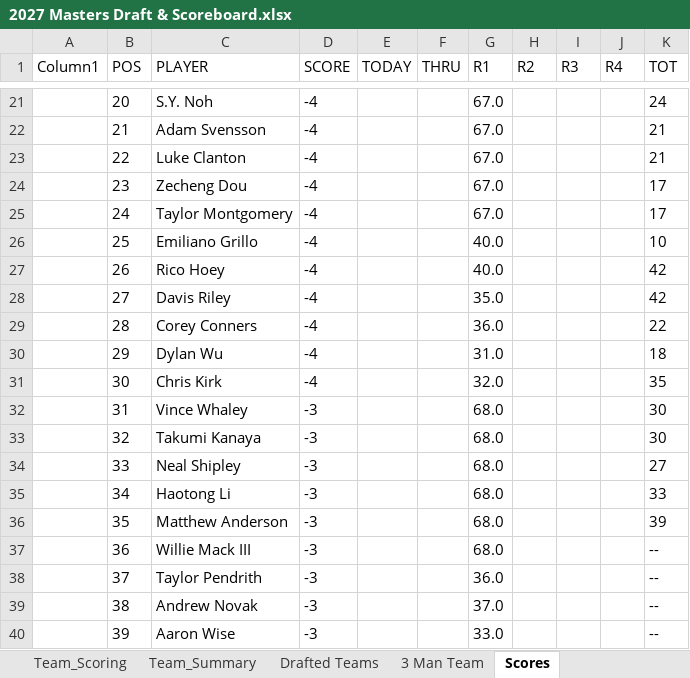
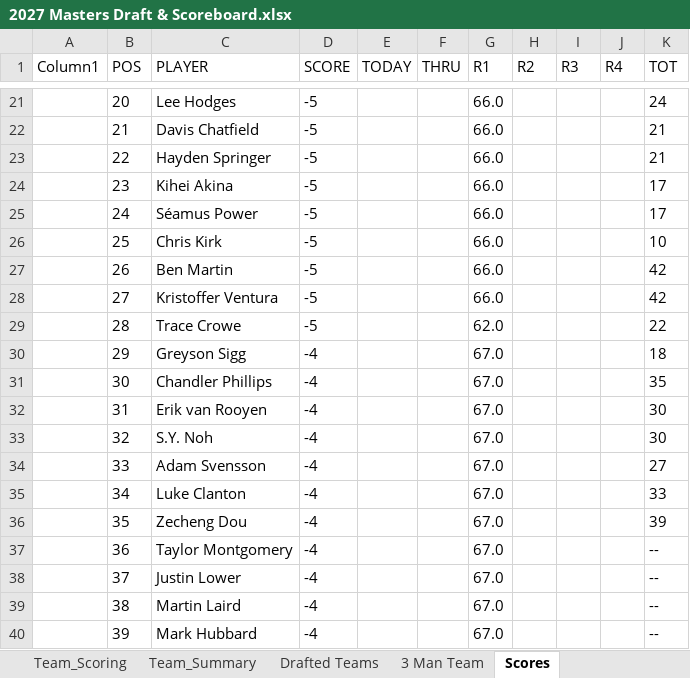
Before and after one commit to Melbs98/2027-Masters-Ctown, an Excel workbook: data/2027 Masters Draft & Scoreboard.xlsx, sheet Scores, drawn as a sheet; only a part is shown, gaps mark what is left out; values as stored, in another font and other column widths than the file's, no borders; table styles not drawn; the diff covers the shown part only; the diff names each change by its address in the sheet, - before the commit and + after, or states it on an @@ line.

```diff
--- a/data/2027 Masters Draft & Scoreboard.xlsx (sheet Scores)
+++ b/data/2027 Masters Draft & Scoreboard.xlsx (sheet Scores)
-C21 (PLAYER): S.Y. Noh
+C21 (PLAYER): Lee Hodges
-D21:D29 (SCORE): -4
+D21:D29 (SCORE): -5
-G21:G25 (R1): 67.0
+G21:G25 (R1): 66.0
-C22 (PLAYER): Adam Svensson
+C22 (PLAYER): Davis Chatfield
-C23 (PLAYER): Luke Clanton
+C23 (PLAYER): Hayden Springer
-C24 (PLAYER): Zecheng Dou
+C24 (PLAYER): Kihei Akina
-C25 (PLAYER): Taylor Montgomery
+C25 (PLAYER): Séamus Power
-C26 (PLAYER): Emiliano Grillo
+C26 (PLAYER): Chris Kirk
-G26:G27 (R1): 40.0
+G26:G27 (R1): 66.0
-C27 (PLAYER): Rico Hoey
+C27 (PLAYER): Ben Martin
-C28 (PLAYER): Davis Riley
+C28 (PLAYER): Kristoffer Ventura
-G28 (R1): 35.0
+G28 (R1): 66.0
-C29 (PLAYER): Corey Conners
+C29 (PLAYER): Trace Crowe
-G29 (R1): 36.0
+G29 (R1): 62.0
-C30 (PLAYER): Dylan Wu
+C30 (PLAYER): Greyson Sigg
-G30 (R1): 31.0
+G30 (R1): 67.0
-C31 (PLAYER): Chris Kirk
+C31 (PLAYER): Chandler Phillips
-G31 (R1): 32.0
+G31 (R1): 67.0
-C32 (PLAYER): Vince Whaley
+C32 (PLAYER): Erik van Rooyen
-D32:D40 (SCORE): -3
+D32:D40 (SCORE): -4
-G32:G37 (R1): 68.0
+G32:G37 (R1): 67.0
-C33 (PLAYER): Takumi Kanaya
+C33 (PLAYER): S.Y. Noh
-C34 (PLAYER): Neal Shipley
+C34 (PLAYER): Adam Svensson
-C35 (PLAYER): Haotong Li
+C35 (PLAYER): Luke Clanton
-C36 (PLAYER): Matthew Anderson
+C36 (PLAYER): Zecheng Dou
-C37 (PLAYER): Willie Mack III
+C37 (PLAYER): Taylor Montgomery
-C38 (PLAYER): Taylor Pendrith
+C38 (PLAYER): Justin Lower
-G38 (R1): 36.0
+G38 (R1): 67.0
-C39 (PLAYER): Andrew Novak
+C39 (PLAYER): Martin Laird
-G39 (R1): 37.0
+G39 (R1): 67.0
-C40 (PLAYER): Aaron Wise
+C40 (PLAYER): Mark Hubbard
-G40 (R1): 33.0
+G40 (R1): 67.0
```
Also changed, not shown: 260 edited cells elsewhere in this sheet, 1 other file.
